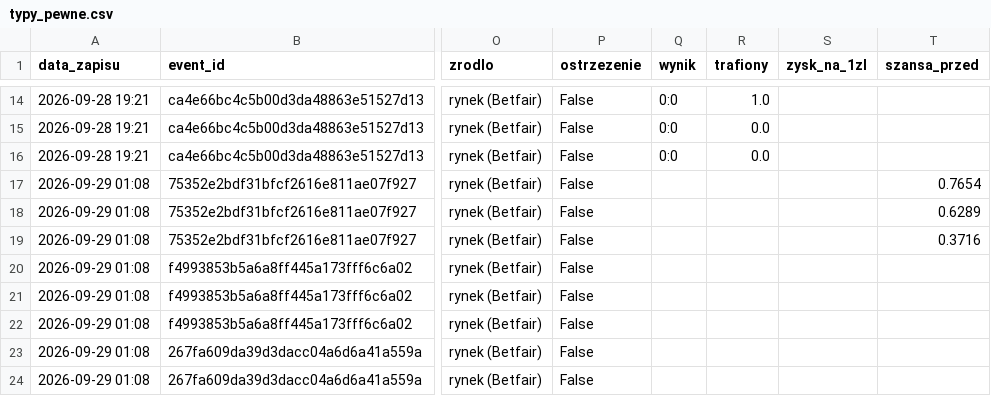
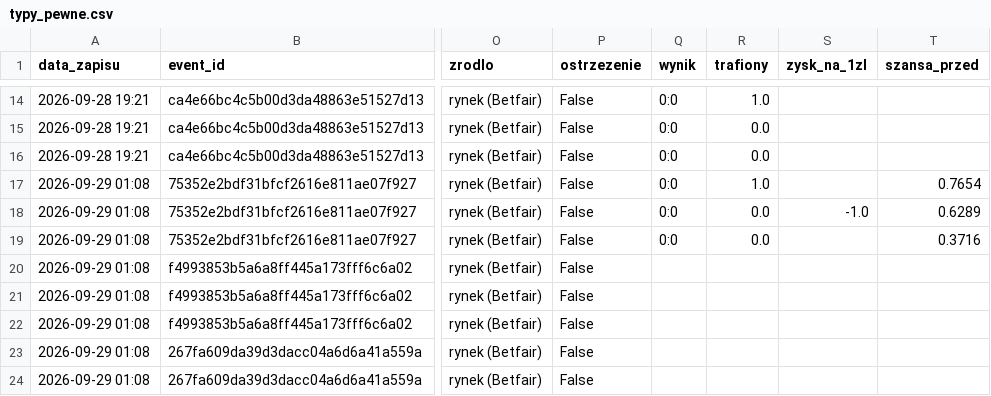
Before and after one commit to lewym90/typer, a CSV file: docs/data/typy_pewne.csv, drawn as a sheet; only a part is shown, gaps mark what is left out; the diff names each change by its address in the sheet, - before the commit and + after, or states it on an @@ line.

Commit message:
Typy 2026-09-29 18:31

```diff
--- a/docs/data/typy_pewne.csv
+++ b/docs/data/typy_pewne.csv
-Q17:Q19 (wynik): (empty)
+Q17:Q19 (wynik): 0:0
-R17 (trafiony): (empty)
+R17 (trafiony): 1.0
-R18:R19 (trafiony): (empty)
+R18:R19 (trafiony): 0.0
-S18 (zysk_na_1zl): (empty)
+S18 (zysk_na_1zl): -1.0
```
Also changed, not shown: 2 other files.
